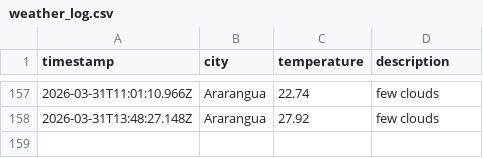
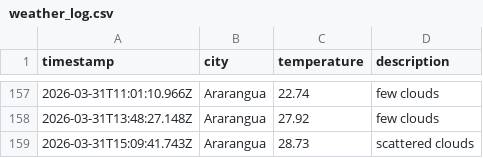
Before and after one commit to moniafavaro/weatherAppJS, a CSV file: data/weather_log.csv, drawn as a sheet; only a part is shown, gaps mark what is left out; the diff names each change by its address in the sheet, - before the commit and + after, or states it on an @@ line.

```diff
--- a/data/weather_log.csv
+++ b/data/weather_log.csv
+row 159: 2026-03-31T15:09:41.743Z | Ararangua | 28.73 | scattered clouds
```
Also changed, not shown: 1 other file.
